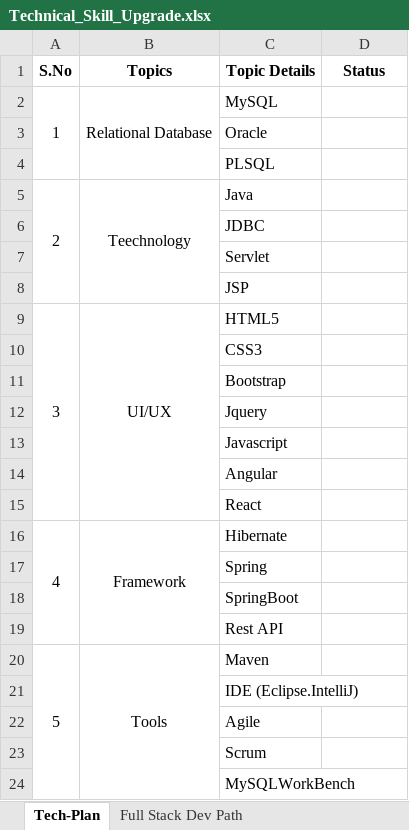
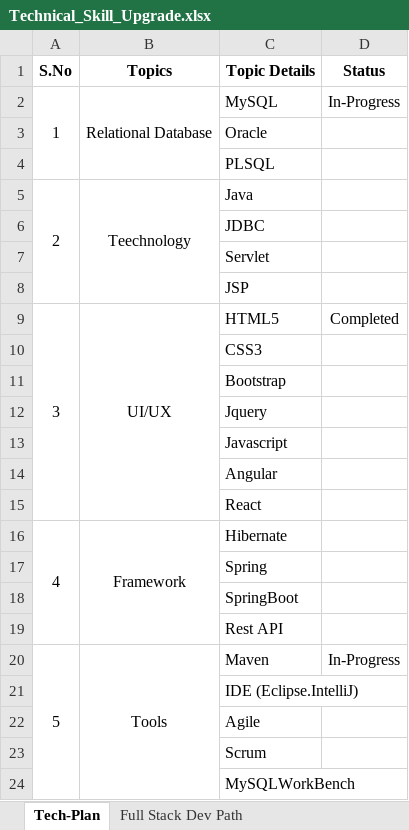
Before and after one commit to mradhakrish8/Java_Full_Stack, an Excel workbook: Technical_Skill_Upgrade.xlsx, sheet Tech-Plan, drawn as a sheet; only a part is shown; values as stored, in another font and other column widths than the file's, no borders; the diff names each change by its address in the sheet, - before the commit and + after, or states it on an @@ line.

```diff
--- a/Technical_Skill_Upgrade.xlsx (sheet Tech-Plan)
+++ b/Technical_Skill_Upgrade.xlsx (sheet Tech-Plan)
-D2 (Status): (empty)
+D2 (Status): In-Progress
-D9 (Status): (empty)
+D9 (Status): Completed
-D20 (Status): (empty)
+D20 (Status): In-Progress
```
Also changed, not shown: 3 other files.
